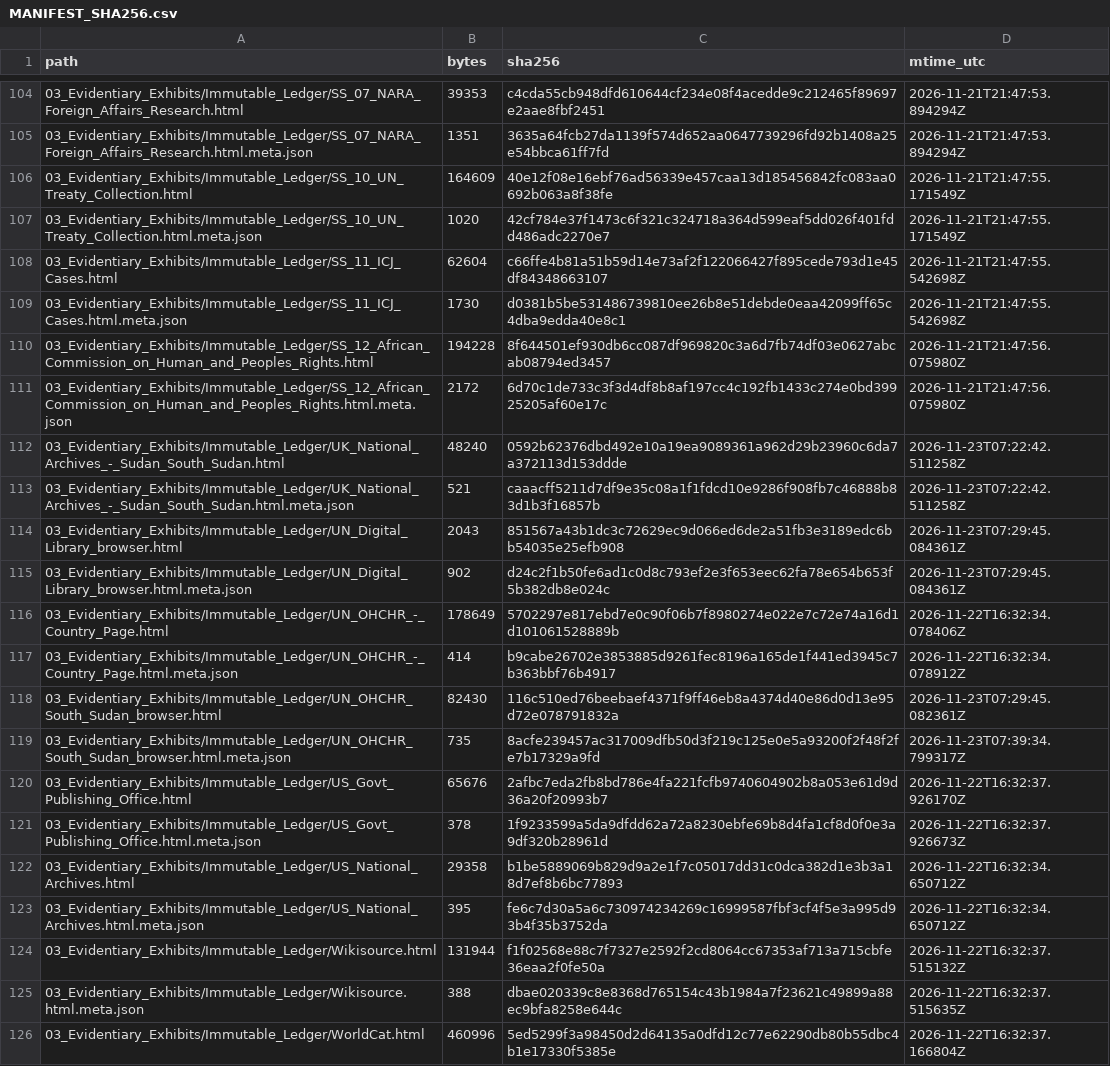
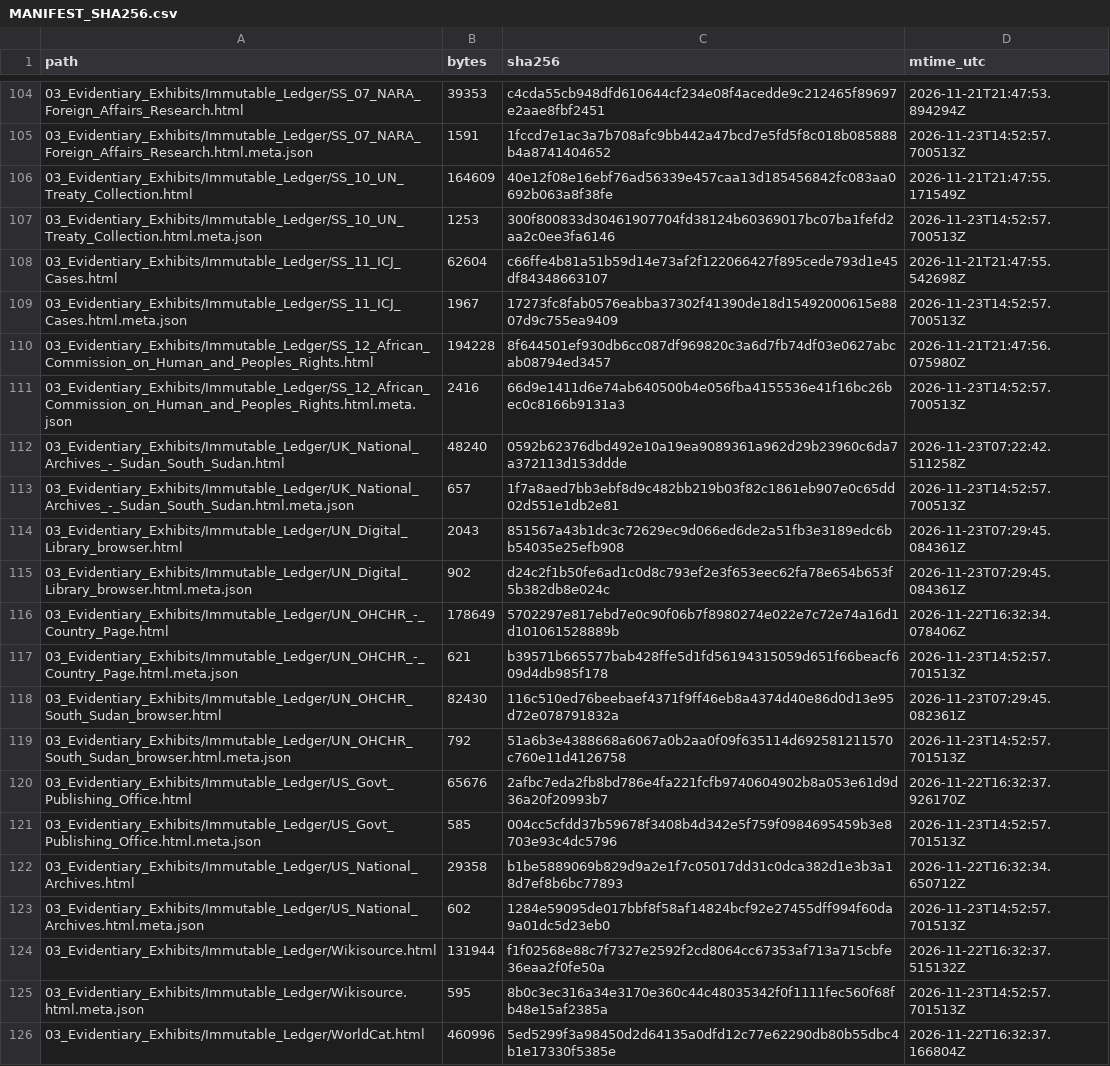
Before and after one commit to GlobalRestitutionAlliance/africa-us-ss-south-sudan-master-litigation, a CSV file: 99_Archives_and_Manifests/MANIFEST_SHA256.csv, drawn as a sheet; only a part is shown, gaps mark what is left out; the diff covers the shown part only.

```diff
--- a/99_Archives_and_Manifests/MANIFEST_SHA256.csv
+++ b/99_Archives_and_Manifests/MANIFEST_SHA256.csv
@@ -104,11 +104,11 @@ path,bytes,sha256,mtime_utc
 03_Evidentiary_Exhibits/Immutable_Ledger/SS_07_NARA_Foreign_Affairs_Research.html,39353,c4cda55cb948dfd610644cf234e08f4acedde9c212465f89697e2aae8fbf2451,2026-11-21T21:47:53.894294Z
-03_Evidentiary_Exhibits/Immutable_Ledger/SS_07_NARA_Foreign_Affairs_Research.html.meta.json,1351,3635a64fcb27da1139f574d652aa0647739296fd92b1408a25e54bbca61ff7fd,2026-11-21T21:47:53.894294Z
+03_Evidentiary_Exhibits/Immutable_Ledger/SS_07_NARA_Foreign_Affairs_Research.html.meta.json,1591,1fccd7e1ac3a7b708afc9bb442a47bcd7e5fd5f8c018b085888b4a8741404652,2026-11-23T14:52:57.700513Z
 03_Evidentiary_Exhibits/Immutable_Ledger/SS_10_UN_Treaty_Collection.html,164609,40e12f08e16ebf76ad56339e457caa13d185456842fc083aa0692b063a8f38fe,2026-11-21T21:47:55.171549Z
-03_Evidentiary_Exhibits/Immutable_Ledger/SS_10_UN_Treaty_Collection.html.meta.json,1020,42cf784e37f1473c6f321c324718a364d599eaf5dd026f401fdd486adc2270e7,2026-11-21T21:47:55.171549Z
+03_Evidentiary_Exhibits/Immutable_Ledger/SS_10_UN_Treaty_Collection.html.meta.json,1253,300f800833d30461907704fd38124b60369017bc07ba1fefd2aa2c0ee3fa6146,2026-11-23T14:52:57.700513Z
 03_Evidentiary_Exhibits/Immutable_Ledger/SS_11_ICJ_Cases.html,62604,c66ffe4b81a51b59d14e73af2f122066427f895cede793d1e45df84348663107,2026-11-21T21:47:55.542698Z
-03_Evidentiary_Exhibits/Immutable_Ledger/SS_11_ICJ_Cases.html.meta.json,1730,d0381b5be531486739810ee26b8e51debde0eaa42099ff65c4dba9edda40e8c1,2026-11-21T21:47:55.542698Z
+03_Evidentiary_Exhibits/Immutable_Ledger/SS_11_ICJ_Cases.html.meta.json,1967,17273fc8fab0576eabba37302f41390de18d15492000615e8807d9c755ea9409,2026-11-23T14:52:57.700513Z
 03_Evidentiary_Exhibits/Immutable_Ledger/SS_12_African_Commission_on_Human_and_Peoples_Rights.html,194228,8f644501ef930db6cc087df969820c3a6d7fb74df03e0627abcab08794ed3457,2026-11-21T21:47:56.075980Z
-03_Evidentiary_Exhibits/Immutable_Ledger/SS_12_African_Commission_on_Human_and_Peoples_Rights.html.meta.json,2172,6d70c1de733c3f3d4df8b8af197cc4c192fb1433c274e0bd39925205af60e17c,2026-11-21T21:47:56.075980Z
+03_Evidentiary_Exhibits/Immutable_Ledger/SS_12_African_Commission_on_Human_and_Peoples_Rights.html.meta.json,2416,66d9e1411d6e74ab640500b4e056fba4155536e41f16bc26bec0c8166b9131a3,2026-11-23T14:52:57.700513Z
 03_Evidentiary_Exhibits/Immutable_Ledger/UK_National_Archives_-_Sudan_South_Sudan.html,48240,0592b62376dbd492e10a19ea9089361a962d29b23960c6da7a372113d153ddde,2026-11-23T07:22:42.511258Z
-03_Evidentiary_Exhibits/Immutable_Ledger/UK_National_Archives_-_Sudan_South_Sudan.html.meta.json,521,caaacff5211d7df9e35c08a1f1fdcd10e9286f908fb7c46888b83d1b3f16857b,2026-11-23T07:22:42.511258Z
+03_Evidentiary_Exhibits/Immutable_Ledger/UK_National_Archives_-_Sudan_South_Sudan.html.meta.json,657,1f7a8aed7bb3ebf8d9c482bb219b03f82c1861eb907e0c65dd02d551e1db2e81,2026-11-23T14:52:57.700513Z
 03_Evidentiary_Exhibits/Immutable_Ledger/UN_Digital_Library_browser.html,2043,851567a43b1dc3c72629ec9d066ed6de2a51fb3e3189edc6bb54035e25efb908,2026-11-23T07:29:45.084361Z
@@ -116,11 +116,11 @@ path,bytes,sha256,mtime_utc
 03_Evidentiary_Exhibits/Immutable_Ledger/UN_OHCHR_-_Country_Page.html,178649,5702297e817ebd7e0c90f06b7f8980274e022e7c72e74a16d1d101061528889b,2026-11-22T16:32:34.078406Z
-03_Evidentiary_Exhibits/Immutable_Ledger/UN_OHCHR_-_Country_Page.html.meta.json,414,b9cabe26702e3853885d9261fec8196a165de1f441ed3945c7b363bbf76b4917,2026-11-22T16:32:34.078912Z
+03_Evidentiary_Exhibits/Immutable_Ledger/UN_OHCHR_-_Country_Page.html.meta.json,621,b39571b665577bab428ffe5d1fd56194315059d651f66beacf609d4db985f178,2026-11-23T14:52:57.701513Z
 03_Evidentiary_Exhibits/Immutable_Ledger/UN_OHCHR_South_Sudan_browser.html,82430,116c510ed76beebaef4371f9ff46eb8a4374d40e86d0d13e95d72e078791832a,2026-11-23T07:29:45.082361Z
-03_Evidentiary_Exhibits/Immutable_Ledger/UN_OHCHR_South_Sudan_browser.html.meta.json,735,8acfe239457ac317009dfb50d3f219c125e0e5a93200f2f48f2fe7b17329a9fd,2026-11-23T07:39:34.799317Z
+03_Evidentiary_Exhibits/Immutable_Ledger/UN_OHCHR_South_Sudan_browser.html.meta.json,792,51a6b3e4388668a6067a0b2aa0f09f635114d692581211570c760e11d4126758,2026-11-23T14:52:57.701513Z
 03_Evidentiary_Exhibits/Immutable_Ledger/US_Govt_Publishing_Office.html,65676,2afbc7eda2fb8bd786e4fa221fcfb9740604902b8a053e61d9d36a20f20993b7,2026-11-22T16:32:37.926170Z
-03_Evidentiary_Exhibits/Immutable_Ledger/US_Govt_Publishing_Office.html.meta.json,378,1f9233599a5da9dfdd62a72a8230ebfe69b8d4fa1cf8d0f0e3a9df320b28961d,2026-11-22T16:32:37.926673Z
+03_Evidentiary_Exhibits/Immutable_Ledger/US_Govt_Publishing_Office.html.meta.json,585,004cc5cfdd37b59678f3408b4d342e5f759f0984695459b3e8703e93c4dc5796,2026-11-23T14:52:57.701513Z
 03_Evidentiary_Exhibits/Immutable_Ledger/US_National_Archives.html,29358,b1be5889069b829d9a2e1f7c05017dd31c0dca382d1e3b3a18d7ef8b6bc77893,2026-11-22T16:32:34.650712Z
-03_Evidentiary_Exhibits/Immutable_Ledger/US_National_Archives.html.meta.json,395,fe6c7d30a5a6c730974234269c16999587fbf3cf4f5e3a995d93b4f35b3752da,2026-11-22T16:32:34.650712Z
+03_Evidentiary_Exhibits/Immutable_Ledger/US_National_Archives.html.meta.json,602,1284e59095de017bbf8f58af14824bcf92e27455dff994f60da9a01dc5d23eb0,2026-11-23T14:52:57.701513Z
 03_Evidentiary_Exhibits/Immutable_Ledger/Wikisource.html,131944,f1f02568e88c7f7327e2592f2cd8064cc67353af713a715cbfe36eaa2f0fe50a,2026-11-22T16:32:37.515132Z
-03_Evidentiary_Exhibits/Immutable_Ledger/Wikisource.html.meta.json,388,dbae020339c8e8368d765154c43b1984a7f23621c49899a88ec9bfa8258e644c,2026-11-22T16:32:37.515635Z
+03_Evidentiary_Exhibits/Immutable_Ledger/Wikisource.html.meta.json,595,8b0c3ec316a34e3170e360c44c48035342f0f1111fec560f68fb48e15af2385a,2026-11-23T14:52:57.701513Z
 03_Evidentiary_Exhibits/Immutable_Ledger/WorldCat.html,460996,5ed5299f3a98450d2d64135a0dfd12c77e62290db80b55dbc4b1e17330f5385e,2026-11-22T16:32:37.166804Z
```
Also changed, not shown: 50 edited cells elsewhere in this file, 99_Archives_and_Manifests/PENDING_RECAPTURE_REGISTER.csv, 26 other files.
